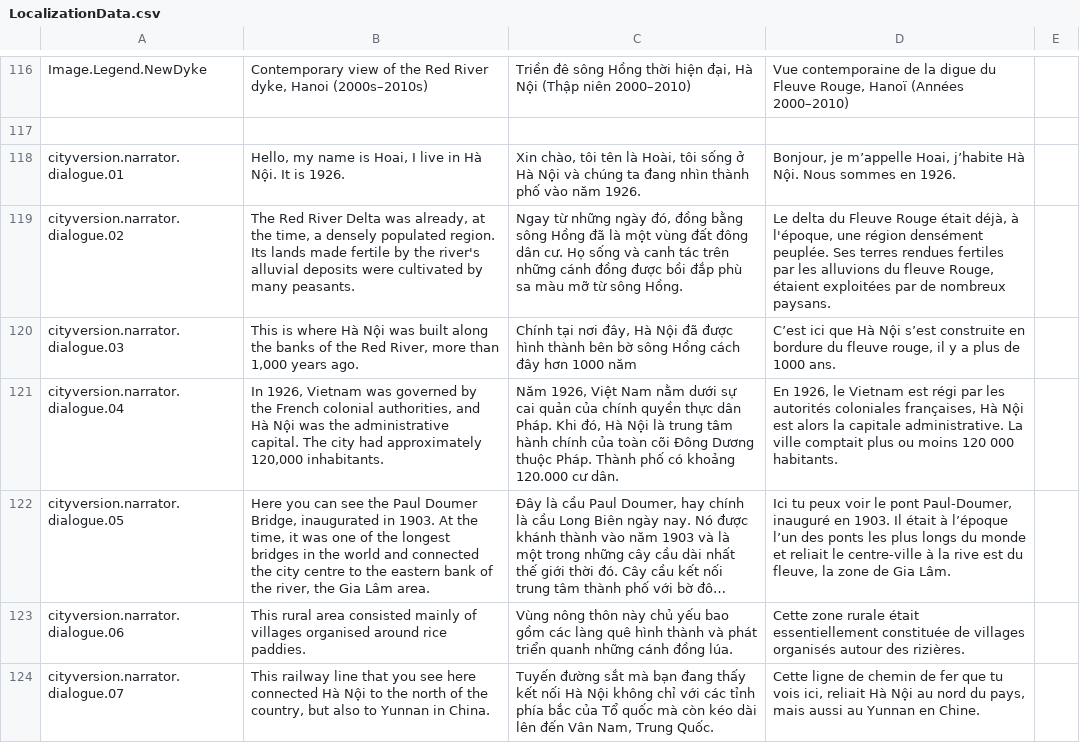
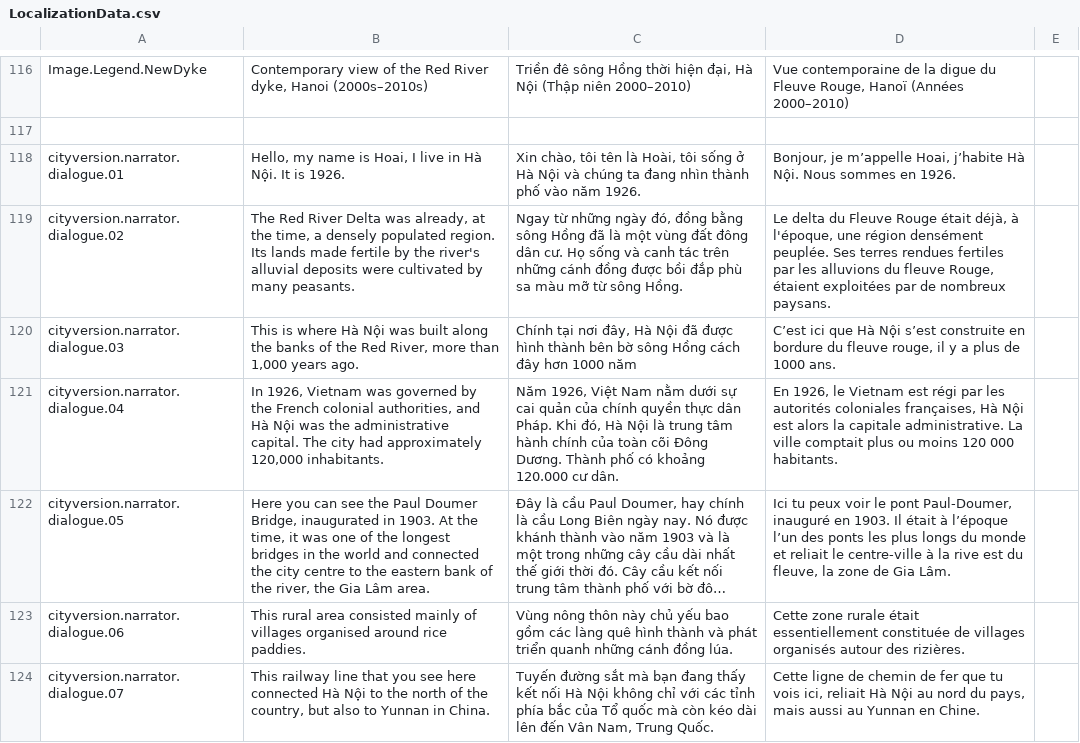
Before and after one commit to ACROSS-Lab/Hanoi_1926, a CSV file: Assets/Resources/Localization/LocalizationData.csv, drawn as a sheet; only a part is shown, gaps mark what is left out; long unchanged cells end in …; the diff names each change by its address in the sheet, - before the commit and + after, or states it on an @@ line.

```diff
--- a/Assets/Resources/Localization/LocalizationData.csv
+++ b/Assets/Resources/Localization/LocalizationData.csv
-C121: …cõi Đông Dương thuộc Pháp. Thành phố…
+C121: …cõi Đông Dương. Thành phố…
```
Also changed, not shown: 7 other files.
